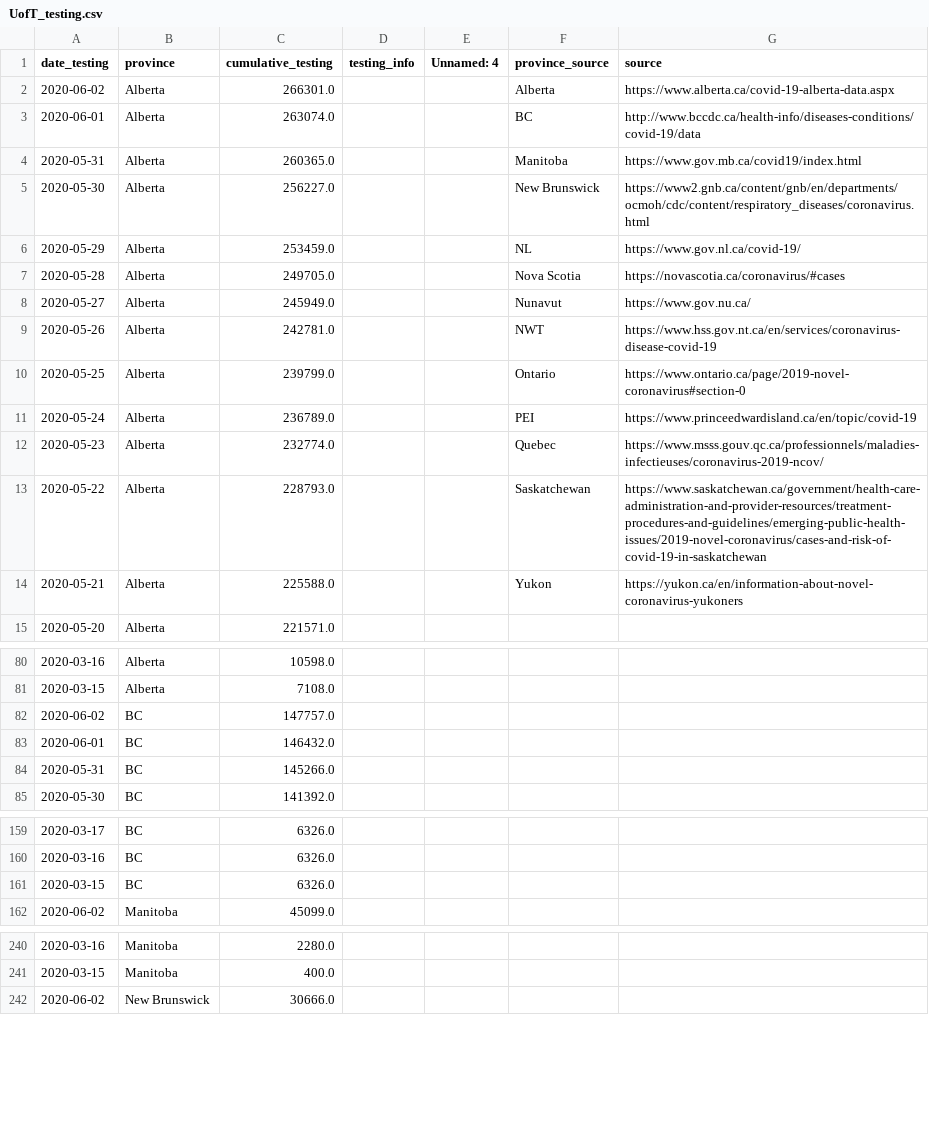
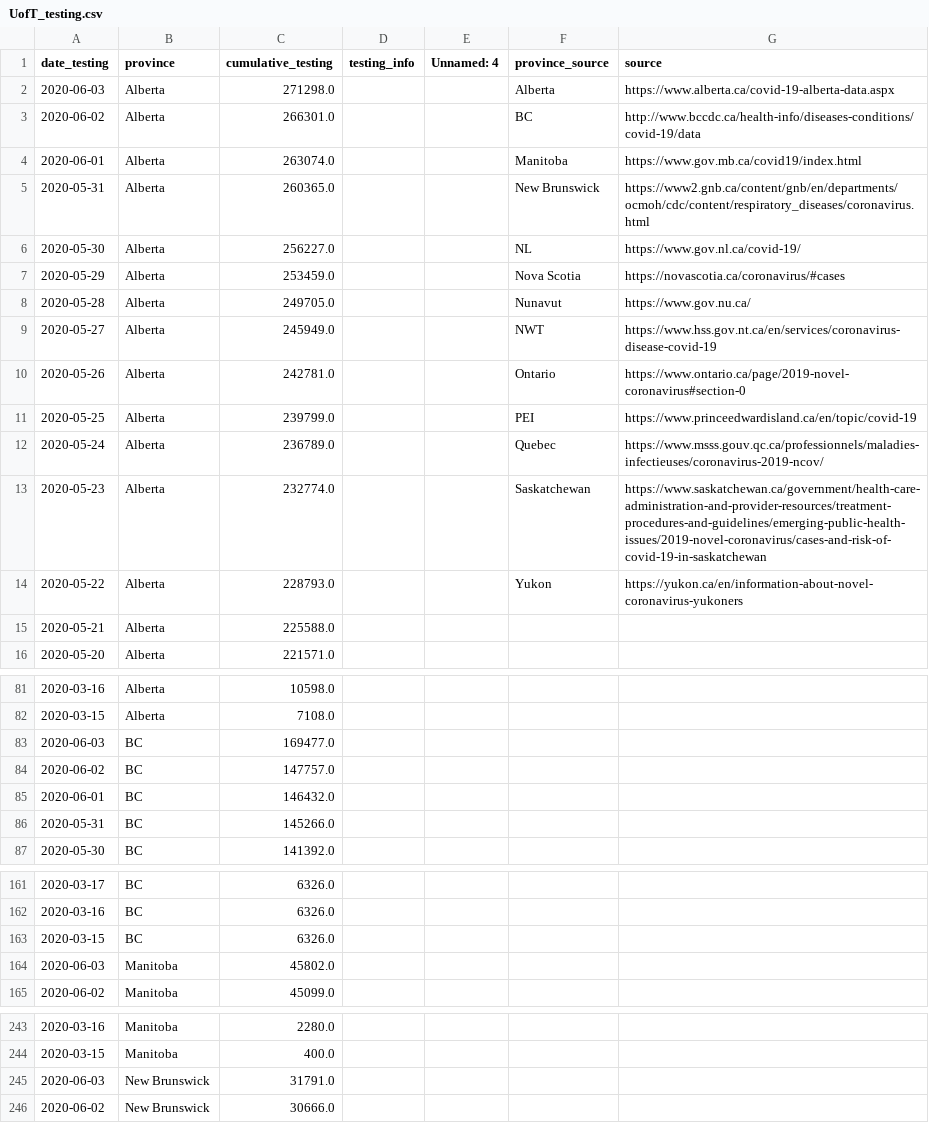
Before and after one commit to nickbent/covid-quebec-ontario, a CSV file: data/Canada/UofT_testing.csv, drawn as a sheet; only a part is shown, gaps mark what is left out; the diff covers the shown part only.

```diff
--- a/data/Canada/UofT_testing.csv
+++ b/data/Canada/UofT_testing.csv
@@ -1,15 +1,16 @@
 date_testing,province,cumulative_testing,testing_info,Unnamed: 4,province_source,source
-2020-06-02,Alberta,266301.0,,,Alberta,https://www.alberta.ca/covid-19-alberta-data.aspx
-2020-06-01,Alberta,263074.0,,,BC,http://www.bccdc.ca/health-info/diseases-conditions/covid-19/data
-2020-05-31,Alberta,260365.0,,,Manitoba,https://www.gov.mb.ca/covid19/index.html
-2020-05-30,Alberta,256227.0,,,New Brunswick,https://www2.gnb.ca/content/gnb/en/departments/ocmoh/cdc/content/respiratory_diseases/coronavirus.html
-2020-05-29,Alberta,253459.0,,,NL,https://www.gov.nl.ca/covid-19/
-2020-05-28,Alberta,249705.0,,,Nova Scotia,https://novascotia.ca/coronavirus/#cases
-2020-05-27,Alberta,245949.0,,,Nunavut,https://www.gov.nu.ca/
-2020-05-26,Alberta,242781.0,,,NWT,https://www.hss.gov.nt.ca/en/services/coronavirus-disease-covid-19
-2020-05-25,Alberta,239799.0,,,Ontario,https://www.ontario.ca/page/2019-novel-coronavirus#section-0
-2020-05-24,Alberta,236789.0,,,PEI,https://www.princeedwardisland.ca/en/topic/covid-19
-2020-05-23,Alberta,232774.0,,,Quebec,https://www.msss.gouv.qc.ca/professionnels/maladies-infectieuses/coronavirus-2019-ncov/
-2020-05-22,Alberta,228793.0,,,Saskatchewan,https://www.saskatchewan.ca/government/health-care-administration-and-provider-resources/treatment-procedures-and-guidelines/emerging-public-health-issues/2019-novel-coronavirus/cases-and-risk-of-covid-19-in-saskatchewan
-2020-05-21,Alberta,225588.0,,,Yukon,https://yukon.ca/en/information-about-novel-coronavirus-yukoners
+2020-06-03,Alberta,271298.0,,,Alberta,https://www.alberta.ca/covid-19-alberta-data.aspx
+2020-06-02,Alberta,266301.0,,,BC,http://www.bccdc.ca/health-info/diseases-conditions/covid-19/data
+2020-06-01,Alberta,263074.0,,,Manitoba,https://www.gov.mb.ca/covid19/index.html
+2020-05-31,Alberta,260365.0,,,New Brunswick,https://www2.gnb.ca/content/gnb/en/departments/ocmoh/cdc/content/respiratory_diseases/coronavirus.html
+2020-05-30,Alberta,256227.0,,,NL,https://www.gov.nl.ca/covid-19/
+2020-05-29,Alberta,253459.0,,,Nova Scotia,https://novascotia.ca/coronavirus/#cases
+2020-05-28,Alberta,249705.0,,,Nunavut,https://www.gov.nu.ca/
+2020-05-27,Alberta,245949.0,,,NWT,https://www.hss.gov.nt.ca/en/services/coronavirus-disease-covid-19
+2020-05-26,Alberta,242781.0,,,Ontario,https://www.ontario.ca/page/2019-novel-coronavirus#section-0
+2020-05-25,Alberta,239799.0,,,PEI,https://www.princeedwardisland.ca/en/topic/covid-19
+2020-05-24,Alberta,236789.0,,,Quebec,https://www.msss.gouv.qc.ca/professionnels/maladies-infectieuses/coronavirus-2019-ncov/
+2020-05-23,Alberta,232774.0,,,Saskatchewan,https://www.saskatchewan.ca/government/health-care-administration-and-provider-resources/treatment-procedures-and-guidelines/emerging-public-health-issues/2019-novel-coronavirus/cases-and-risk-of-covid-19-in-saskatchewan
+2020-05-22,Alberta,228793.0,,,Yukon,https://yukon.ca/en/information-about-novel-coronavirus-yukoners
+2020-05-21,Alberta,225588.0,,,,
 2020-05-20,Alberta,221571.0,,,,
@@ -81,2 +82,3 @@ date_testing,province,cumulative_testing,testing_info,Unnamed: 4,province_source
 2020-03-15,Alberta,7108.0,,,,
+2020-06-03,BC,169477.0,,,,
 2020-06-02,BC,147757.0,,,,
@@ -161,2 +163,3 @@ date_testing,province,cumulative_testing,testing_info,Unnamed: 4,province_source
 2020-03-15,BC,6326.0,,,,
+2020-06-03,Manitoba,45802.0,,,,
 2020-06-02,Manitoba,45099.0,,,,
@@ -241,2 +244,3 @@ date_testing,province,cumulative_testing,testing_info,Unnamed: 4,province_source
 2020-03-15,Manitoba,400.0,,,,
+2020-06-03,New Brunswick,31791.0,,,,
 2020-06-02,New Brunswick,30666.0,,,,
```
Also changed, not shown: 9 added rows elsewhere in this file, data/Canada/GC.csv, data/Canada/JHU_cases.csv, 25 other files.
